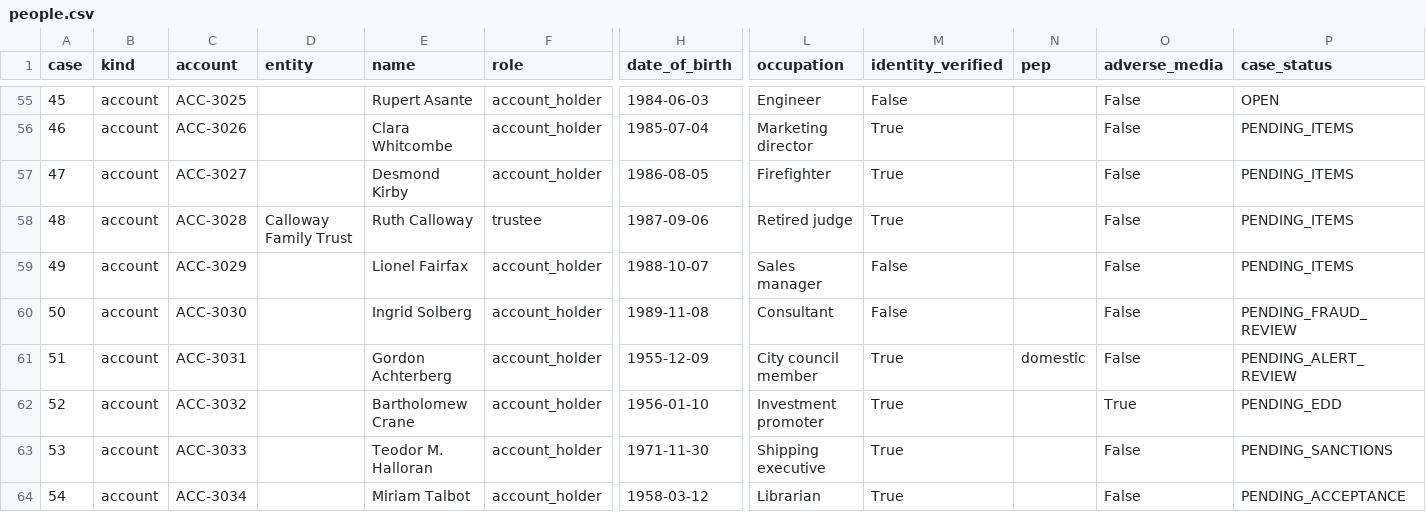
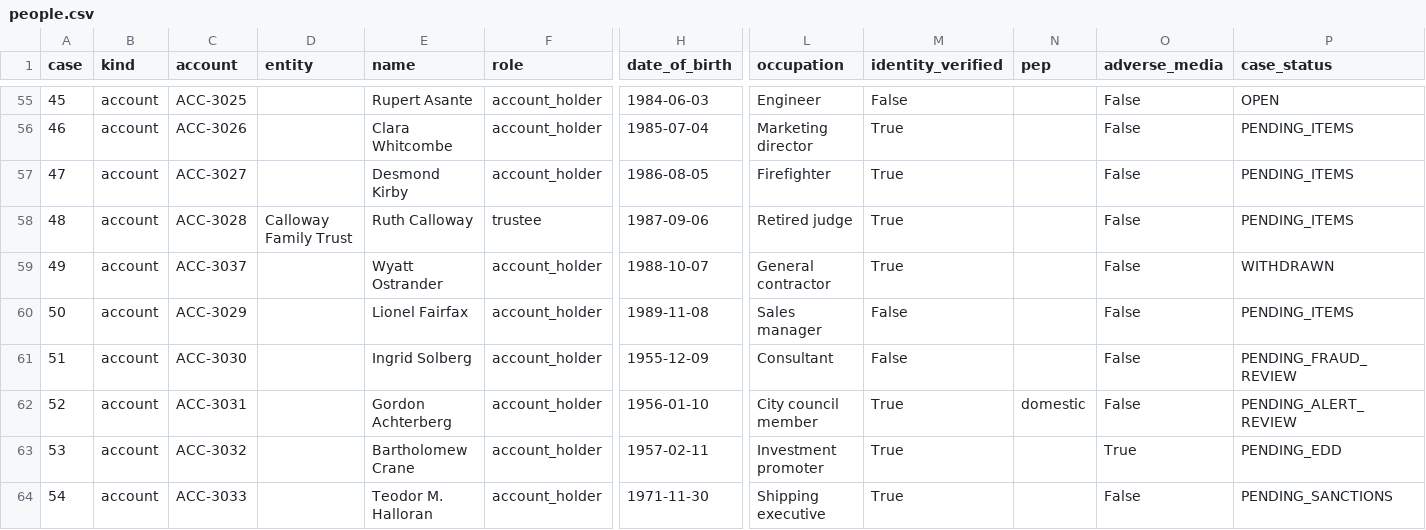
Before and after one commit to shawngggg/AI-embedded-RIA-custody-operations-platform, a CSV file: synthetic/data/people.csv, drawn as a sheet; only a part is shown, gaps mark what is left out; the diff covers the shown part only; the diff names each change by its address in the sheet, - before the commit and + after, or states it on an @@ line.

```diff
--- a/synthetic/data/people.csv
+++ b/synthetic/data/people.csv
-C59 (account): ACC-3029
+C59 (account): ACC-3037
-E59 (name): Lionel Fairfax
+E59 (name): Wyatt Ostrander
-L59 (occupation): Sales manager
+L59 (occupation): General contractor
-M59 (identity_verified): False
+M59 (identity_verified): True
-P59 (case_status): PENDING_ITEMS
+P59 (case_status): WITHDRAWN
-C60 (account): ACC-3030
+C60 (account): ACC-3029
-E60 (name): Ingrid Solberg
+E60 (name): Lionel Fairfax
-L60 (occupation): Consultant
+L60 (occupation): Sales manager
-P60 (case_status): PENDING_FRAUD_REVIEW
+P60 (case_status): PENDING_ITEMS
-C61 (account): ACC-3031
+C61 (account): ACC-3030
-E61 (name): Gordon Achterberg
+E61 (name): Ingrid Solberg
-L61 (occupation): City council member
+L61 (occupation): Consultant
-M61 (identity_verified): True
+M61 (identity_verified): False
-N61 (pep): domestic
+N61 (pep): (empty)
-P61 (case_status): PENDING_ALERT_REVIEW
+P61 (case_status): PENDING_FRAUD_REVIEW
-C62 (account): ACC-3032
+C62 (account): ACC-3031
-E62 (name): Bartholomew Crane
+E62 (name): Gordon Achterberg
-L62 (occupation): Investment promoter
+L62 (occupation): City council member
-N62 (pep): (empty)
+N62 (pep): domestic
-O62 (adverse_media): True
+O62 (adverse_media): False
-P62 (case_status): PENDING_EDD
+P62 (case_status): PENDING_ALERT_REVIEW
-C63 (account): ACC-3033
+C63 (account): ACC-3032
-E63 (name): Teodor M. Halloran
+E63 (name): Bartholomew Crane
-H63 (date_of_birth): 1971-11-30
+H63 (date_of_birth): 1957-02-11
-L63 (occupation): Shipping executive
+L63 (occupation): Investment promoter
-O63 (adverse_media): False
+O63 (adverse_media): True
-P63 (case_status): PENDING_SANCTIONS
+P63 (case_status): PENDING_EDD
-C64 (account): ACC-3034
+C64 (account): ACC-3033
-E64 (name): Miriam Talbot
+E64 (name): Teodor M. Halloran
-H64 (date_of_birth): 1958-03-12
+H64 (date_of_birth): 1971-11-30
-L64 (occupation): Librarian
+L64 (occupation): Shipping executive
-P64 (case_status): PENDING_ACCEPTANCE
+P64 (case_status): PENDING_SANCTIONS
```
Also changed, not shown: 1 added row and 7 edited cells elsewhere in this file, synthetic/data/cases.csv, synthetic/data/ledger_entries.csv, 27 other files.
